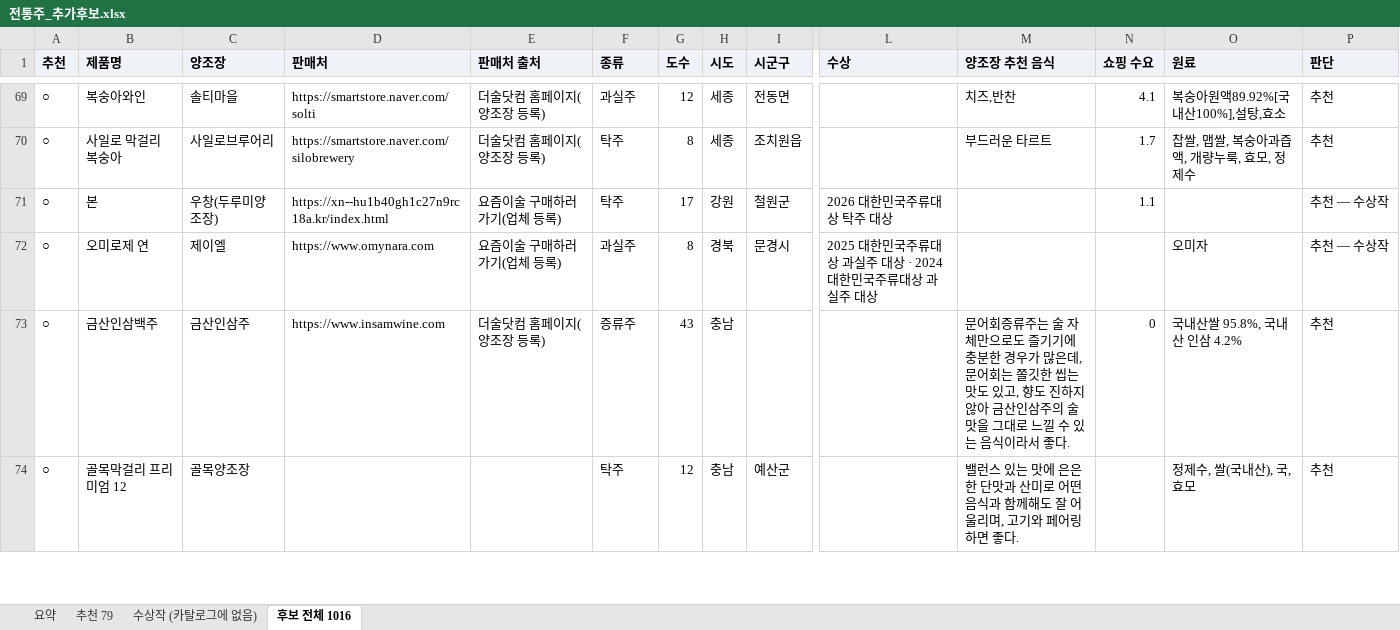
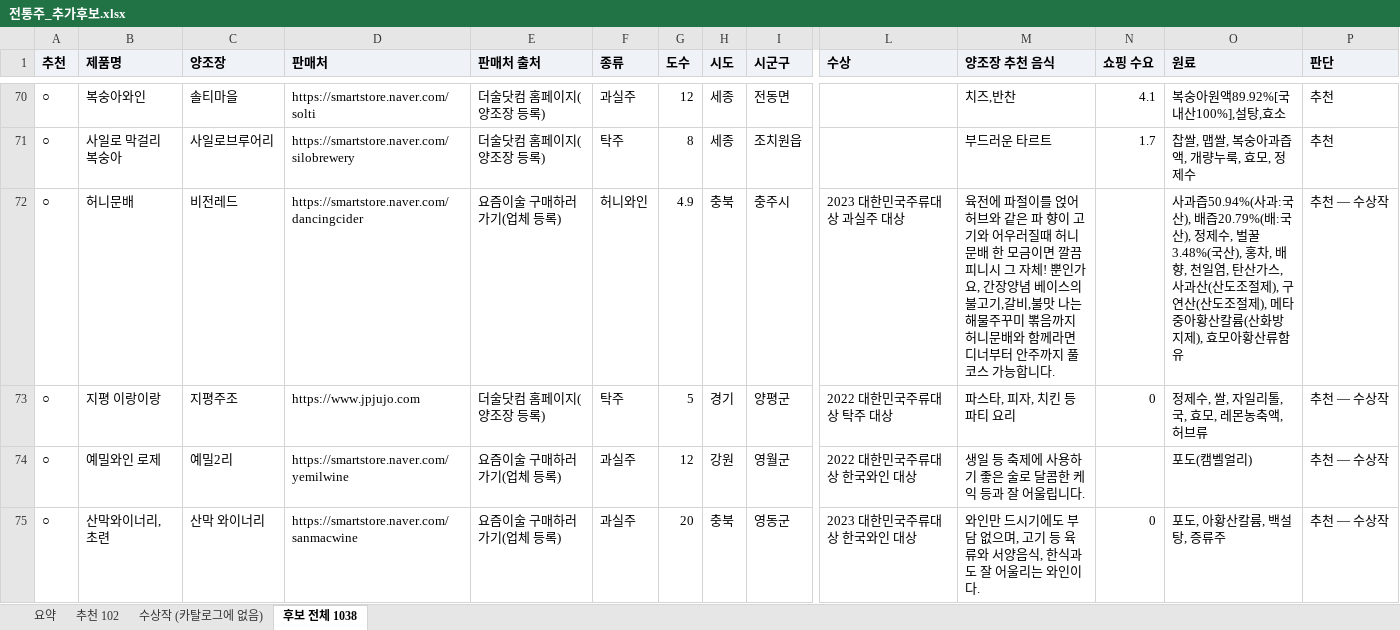
Before and after one commit to kic3403/pairinggo, an Excel workbook: packages/db/templates/전통주_추가후보.xlsx, sheet 후보 전체 1038, drawn as a sheet; only a part is shown, gaps mark what is left out; the shorter side is filled out with more unchanged rows; values as stored, in another font and other column widths than the file's, no borders; removed rows and columns are numbered as before the commit, all else as after; rows hold the shown columns only; the diff covers the shown part only; the diff names each change by its address in the sheet, - before the commit and + after, or states it on an @@ line.

```diff
--- a/packages/db/templates/전통주_추가후보.xlsx (sheet 후보 전체 1038)
+++ b/packages/db/templates/전통주_추가후보.xlsx (sheet 후보 전체 1038)
-sheet tab: 추천 79
+sheet tab: 추천 102
-sheet tab: 후보 전체 1016
+sheet tab: 후보 전체 1038
-row 71: ○ | 본 | 우창(두루미양조장) | https://xn--hu1b40gh1c27n9rc18a.kr/index.html | 요즘이술 구매하러 가기(업체 등록) | 탁주 | 17 | 강원 | 철원군 | 2026 대한민국주류대상 탁주 대상 |  | 1.1 |  | 추천 — 수상작
-row 72: ○ | 오미로제 연 | 제이엘 | https://www.omynara.com | 요즘이술 구매하러 가기(업체 등록) | 과실주 | 8 | 경북 | 문경시 | 2025 대한민국주류대상 과실주 대상 · 2024 대한민국주류대상 과실주 대상 |  |  | 오미자 | 추천 — 수상작
+row 72: ○ | 허니문배 | 비전레드 | https://smartstore.naver.com/dancingcider | 요즘이술 구매하러 가기(업체 등록) | 허니와인 | 4.9 | 충북 | 충주시 | 2023 대한민국주류대상 과실주 대상 | 육전에 파절이를 얹어 허브와 같은 파 향이 고기와 어우러질때 허니문배 한 모금이면 깔끔피니시 그 자체! 뿐인가요, 간장양념 베이스의 불고기,갈비,불맛 나는 해물주꾸미 뽂음까지 허니문배와 함께라면 디너부터 안주까지 풀코스 가능합니다. |  | 사과즙50.94%(사과:국산), 배즙20.79%(배:국산), 정제수, 벌꿀3.48%(국산), 홍차, 배향, 천일염, 탄산가스, 사과산(산도조절제), 구연산(산도조절제), 메타중아황산칼륨(산화방지제), 효모아황산류함유 | 추천 — 수상작
+row 73: ○ | 지평 이랑이랑 | 지평주조 | https://www.jpjujo.com | 더술닷컴 홈페이지(양조장 등록) | 탁주 | 5 | 경기 | 양평군 | 2022 대한민국주류대상 탁주 대상 | 파스타, 피자, 치킨 등 파티 요리 | 0 | 정제수, 쌀, 자일리톨, 국, 효모, 레몬농축액, 허브류 | 추천 — 수상작
+row 74: ○ | 예밀와인 로제 | 예밀2리 | https://smartstore.naver.com/yemilwine | 요즘이술 구매하러 가기(업체 등록) | 과실주 | 12 | 강원 | 영월군 | 2022 대한민국주류대상 한국와인 대상 | 생일 등 축제에 사용하기 좋은 술로 달콤한 케익 등과 잘 어울립니다. |  | 포도(캠벨얼리) | 추천 — 수상작
+row 75: ○ | 산막와이너리, 초련 | 산막 와이너리 | https://smartstore.naver.com/sanmacwine | 요즘이술 구매하러 가기(업체 등록) | 과실주 | 20 | 충북 | 영동군 | 2023 대한민국주류대상 한국와인 대상 | 와인만 드시기에도 부담 없으며, 고기 등 육류와 서양음식, 한식과도 잘 어울리는 와인이다. | 0 | 포도, 아황산칼륨, 백설탕, 증류주 | 추천 — 수상작
```
Also changed, not shown: 56 added rows, 36 removed rows and 10 edited cells elsewhere in this sheet, sheet 수상작 (카탈로그에 없음), sheet 추천 102, sheet 요약, 12 other files.
